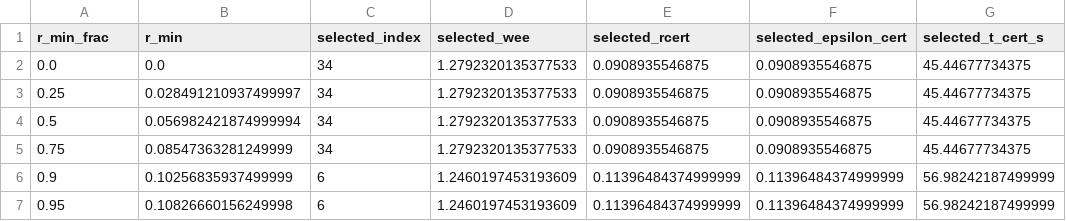
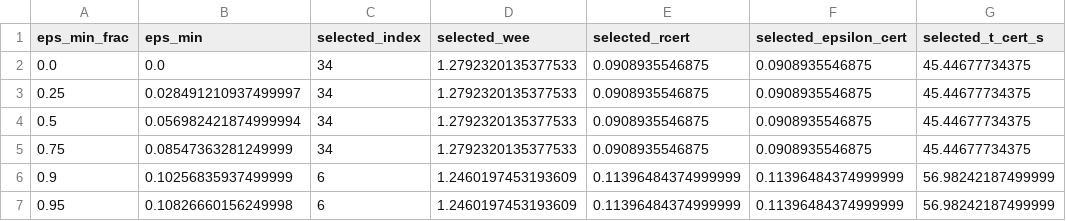
Before and after one commit to omei1311/Robustness_Certification_RIS_Networks_Conference_V3, a CSV file: results/exp3_rmin_sweep.csv, drawn as a sheet; only a part is shown; the diff names each change by its address in the sheet, - before the commit and + after, or states it on an @@ line.

```diff
--- a/results/exp3_rmin_sweep.csv
+++ b/results/exp3_rmin_sweep.csv
-A1: r_min_frac
+A1: eps_min_frac
-B1: r_min
+B1: eps_min
```
Also changed, not shown: 19 other files.
